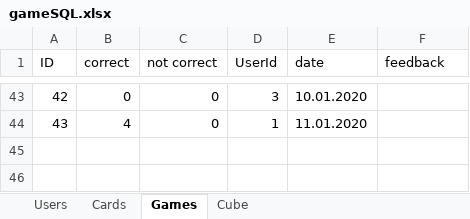
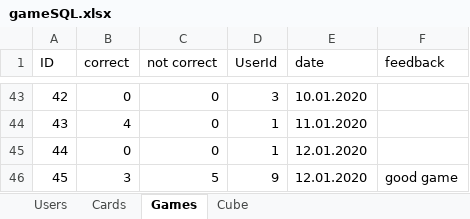
Before and after one commit to evghega/Collind, an Excel workbook: gameSQL.xlsx, sheet Games, drawn as a sheet; only a part is shown, gaps mark what is left out; values as stored, in another font and other column widths than the file's, no borders; the diff names each change by its address in the sheet, - before the commit and + after, or states it on an @@ line.

```diff
--- a/gameSQL.xlsx (sheet Games)
+++ b/gameSQL.xlsx (sheet Games)
+row 45: 44 | 0 | 0 | 1 | 12.01.2020
+row 46: 45 | 3 | 5 | 9 | 12.01.2020 | good game
```
Also changed, not shown: sheet Cards, sheet Users, 2 other files.
